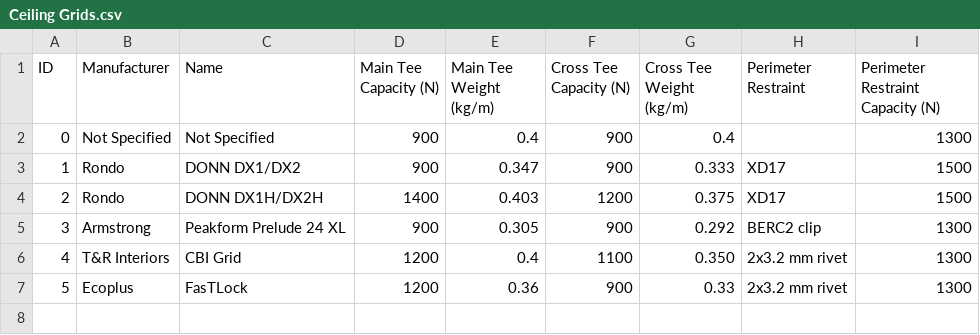
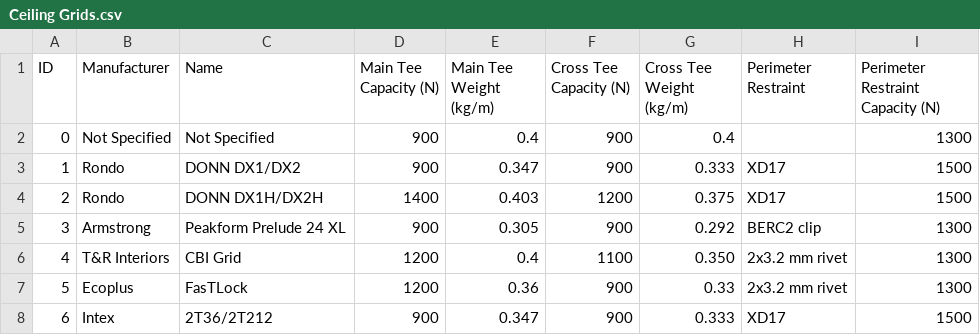
Before and after one commit to Constratum/product-data, a CSV file: product_data/data/Ceiling Grids.csv, drawn as a sheet; the diff names each change by its address in the sheet, - before the commit and + after, or states it on an @@ line.

Commit message:
Add files via upload

```diff
--- a/product_data/data/Ceiling Grids.csv
+++ b/product_data/data/Ceiling Grids.csv
+row 8: 6 | Intex | 2T36/2T212 | 900 | 0.347 | 900 | 0.333 | XD17 | 1500
```
